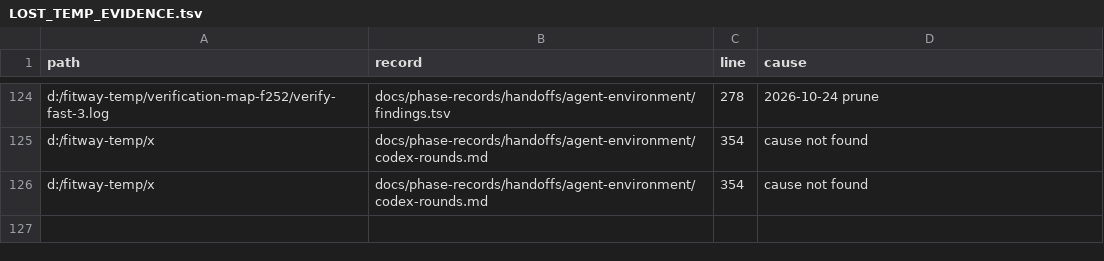
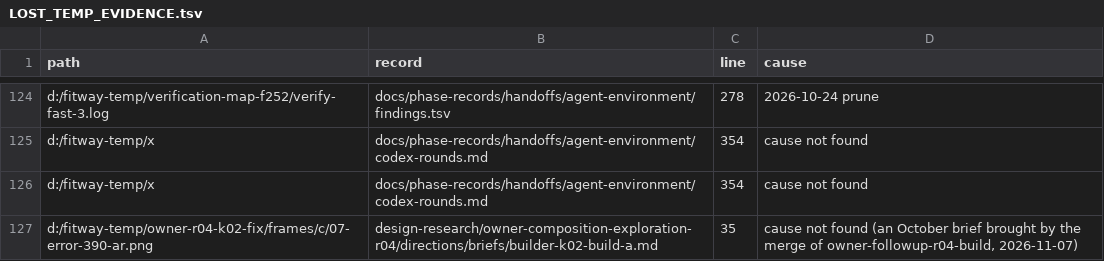
Before and after one commit to zsnqi/fitway, a TSV file: docs/agent-context/LOST_TEMP_EVIDENCE.tsv, drawn as a sheet; only a part is shown, gaps mark what is left out; the diff names each change by its address in the sheet, - before the commit and + after, or states it on an @@ line.

Commit message:
docs(agent-context): the one gone frame an October brief cites, listed

```diff
--- a/docs/agent-context/LOST_TEMP_EVIDENCE.tsv
+++ b/docs/agent-context/LOST_TEMP_EVIDENCE.tsv
+row 127: d:/fitway-temp/owner-r04-k02-fix/frames/c/07-error-390-ar.png | design-research/owner-composition-exploration-r04/directions/briefs/builder-k02-build-a.md | 35 | cause not found (an October brief brought by the merge of owner-followup-r04-build, 2026-11-07)
```
